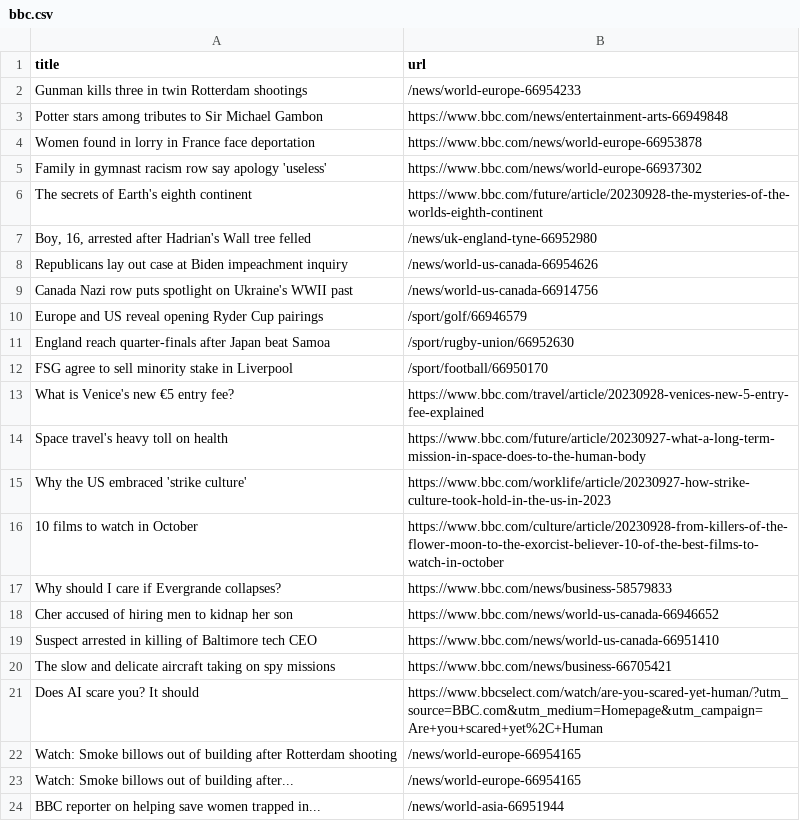
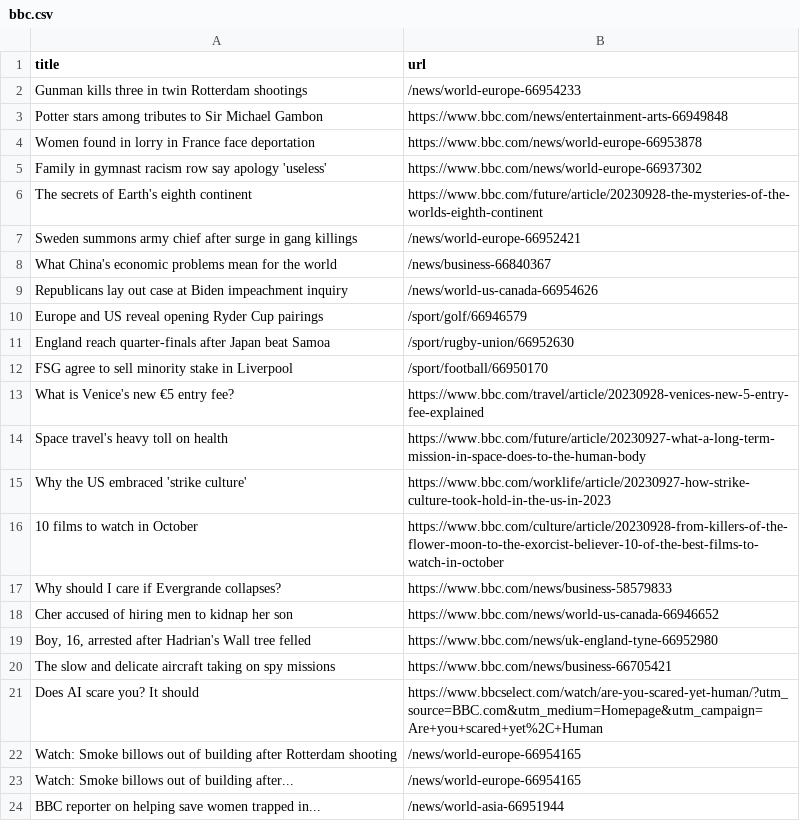
Before and after one commit to cpohkwan/automatic-scraper-bbc, a CSV file: bbc.csv, drawn as a sheet; only a part is shown; removed rows and columns are numbered as before the commit, all else as after; the diff names each change by its address in the sheet, - before the commit and + after, or states it on an @@ line.

```diff
--- a/bbc.csv
+++ b/bbc.csv
-row 7: Boy, 16, arrested after Hadrian's Wall tree felled | /news/uk-england-tyne-66952980
+row 7: Sweden summons army chief after surge in gang killings | /news/world-europe-66952421
+row 8: What China's economic problems mean for the world | /news/business-66840367
-row 9: Canada Nazi row puts spotlight on Ukraine's WWII past | /news/world-us-canada-66914756
-row 19: Suspect arrested in killing of Baltimore tech CEO | https://www.bbc.com/news/world-us-canada-66951410
+row 19: Boy, 16, arrested after Hadrian's Wall tree felled | https://www.bbc.com/news/uk-england-tyne-66952980
```
